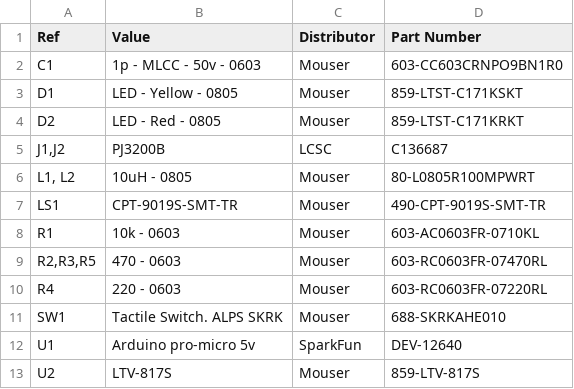
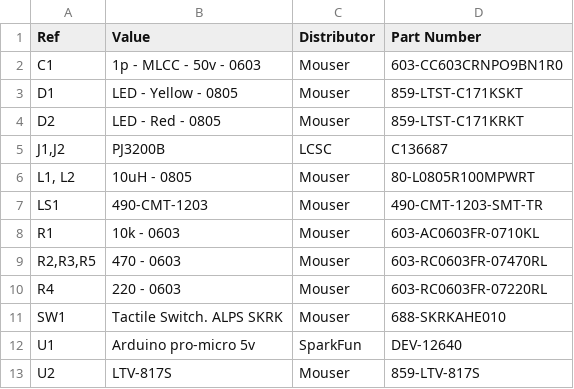
Before and after one commit to w6ipa/gumstick, a CSV file: docs/bom/bom.csv, drawn as a sheet; the diff names each change by its address in the sheet, - before the commit and + after, or states it on an @@ line.

```diff
--- a/docs/bom/bom.csv
+++ b/docs/bom/bom.csv
-B7 (Value): CPT-9019S-SMT-TR
+B7 (Value): 490-CMT-1203
-D7 (Part Number): 490-CPT-9019S-SMT-TR
+D7 (Part Number): 490-CMT-1203-SMT-TR
```
Also changed, not shown: 1 other file.
